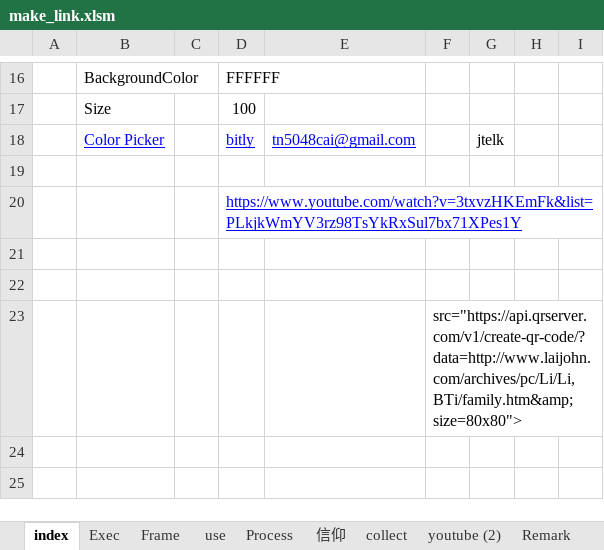
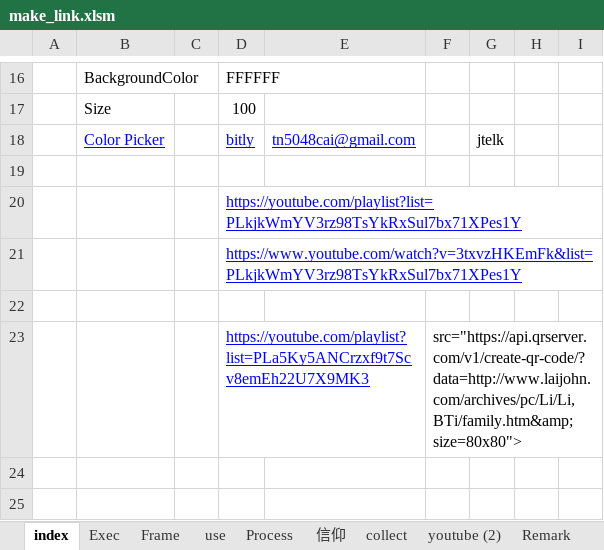
Before and after one commit to svn12/svn12.github.io, an Excel workbook: make_link.xlsm, sheet index, drawn as a sheet; only a part is shown, gaps mark what is left out; values as stored, in another font and other column widths than the file's, no borders; charts and pictures not drawn; removed rows and columns are numbered as before the commit, all else as after; the diff names each change by its address in the sheet, - before the commit and + after, or states it on an @@ line.

```diff
--- a/make_link.xlsm (sheet index)
+++ b/make_link.xlsm (sheet index)
+row 20:  |  |  | https://youtube.com/playlist?list=PLkjkWmYV3rz98TsYkRxSul7bx71XPes1Y
-row 23: (empty)
+row 23:  |  |  | https://youtube.com/playlist?list=PLa5Ky5ANCrzxf9t7Scv8emEh22U7X9MK3 |  | src="https://api.qrserver.com/v1/create-qr-code/?data=http://www.laijohn.com/archives/pc/Li/Li,BTi/family.htm&amp; size=80x80">
-row 23:  |  |  |  |  | src="https://api.qrserver.com/v1/create-qr-code/?data=http://www.laijohn.com/archives/pc/Li/Li,BTi/family.htm&amp; size=80x80">
```
Also changed, not shown: sheet Exec, charts or pictures, 2 other files.
